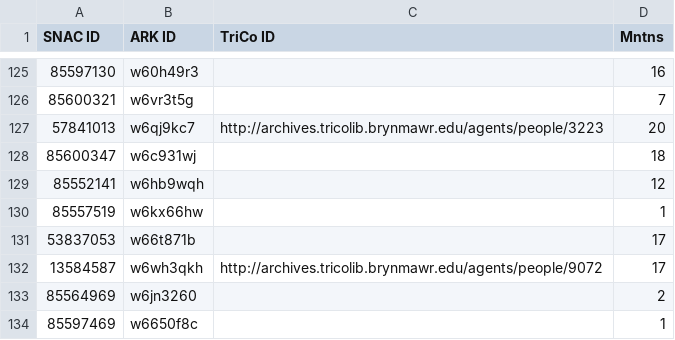
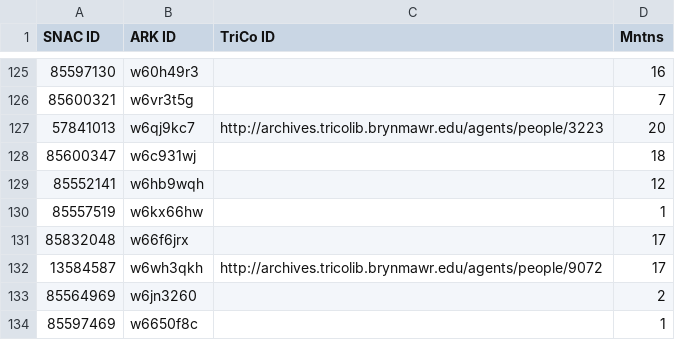
Before and after one commit to swat-ds/friendly-networks, a TSV file: src/assets/data/constellationsForInclusion.tsv, drawn as a sheet; only a part is shown, gaps mark what is left out; removed rows and columns are numbered as before the commit, all else as after; the diff names each change by its address in the sheet, - before the commit and + after, or states it on an @@ line.

```diff
--- a/src/assets/data/constellationsForInclusion.tsv
+++ b/src/assets/data/constellationsForInclusion.tsv
-row 131: 53837053 | w66t871b |  | 17
+row 131: 85832048 | w66f6jrx |  | 17
```
Also changed, not shown: 4 other files.
